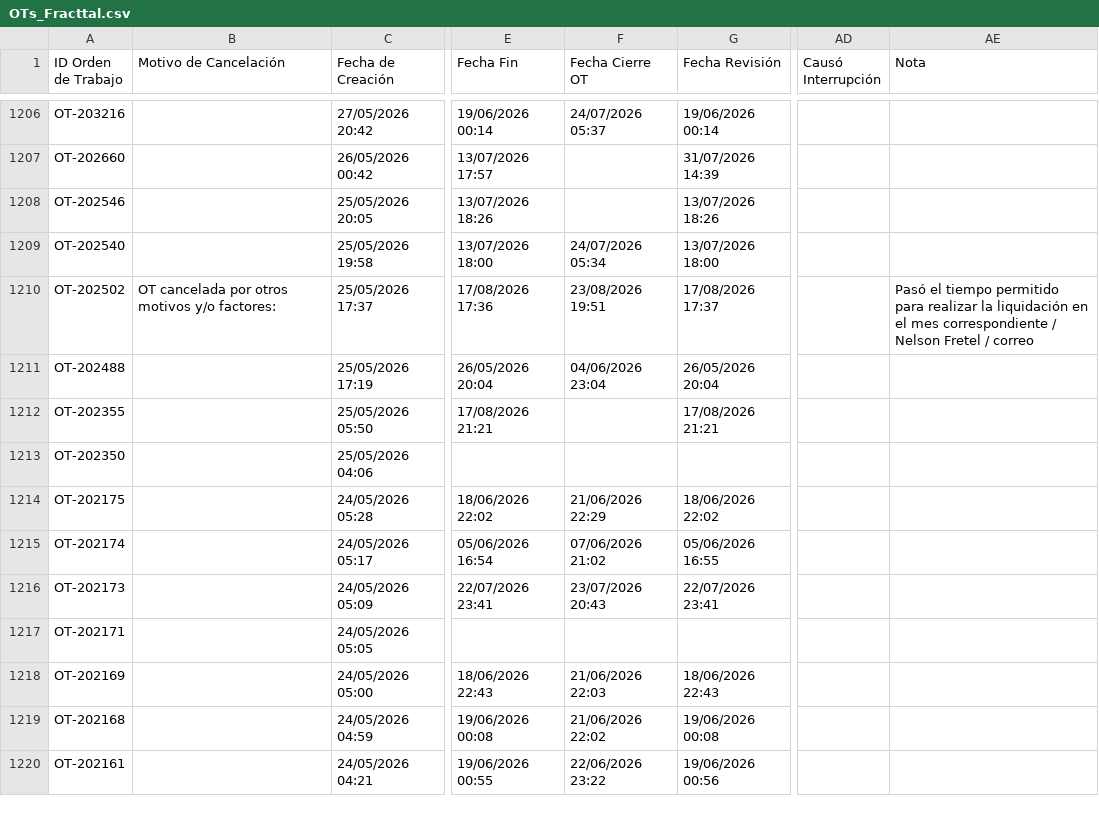
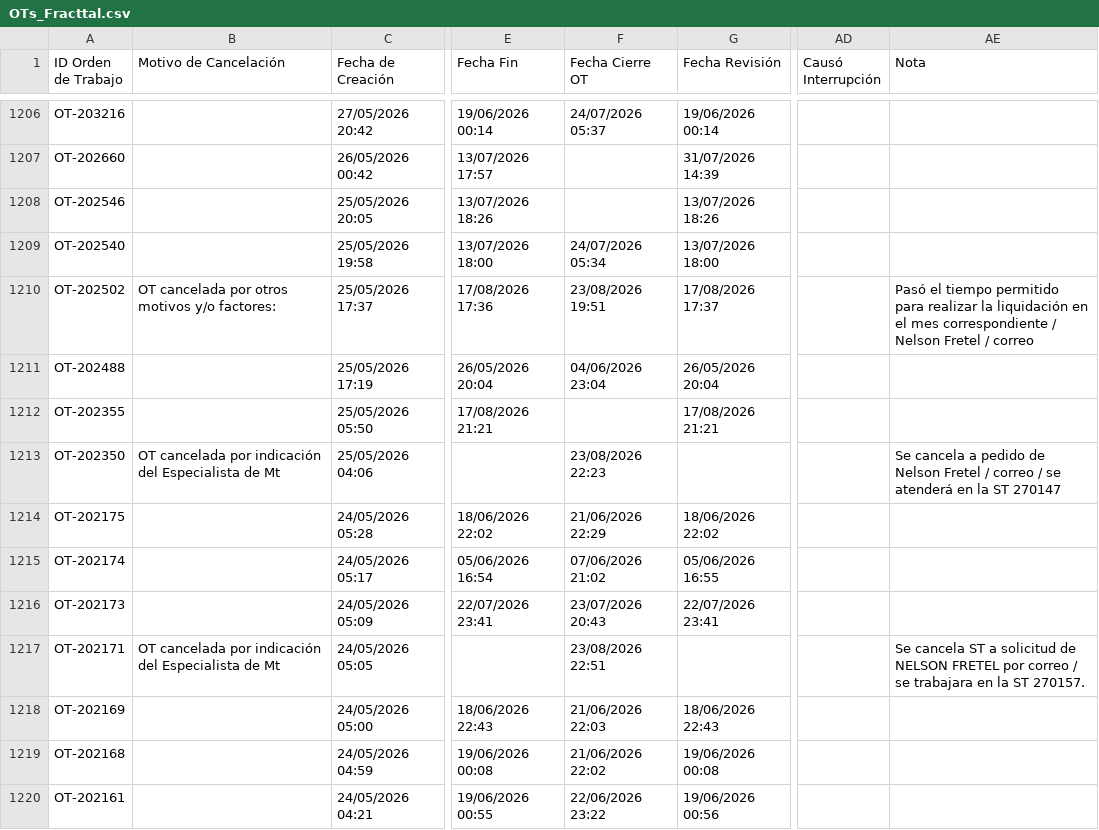
Before and after one commit to Andres-St1/fracttal-ots, a CSV file: OTs_Fracttal.csv, drawn as a sheet; only a part is shown, gaps mark what is left out; the diff covers the shown part only; the diff names each change by its address in the sheet, - before the commit and + after, or states it on an @@ line.

```diff
--- a/OTs_Fracttal.csv
+++ b/OTs_Fracttal.csv
-B1213 (Motivo de Cancelación): (empty)
+B1213 (Motivo de Cancelación): OT cancelada por indicación del Especialista de Mt
-F1213 (Fecha Cierre OT): (empty)
+F1213 (Fecha Cierre OT): 23/08/2026 22:23
-AE1213 (Nota): (empty)
+AE1213 (Nota): Se cancela a pedido de Nelson Fretel / correo / se atenderá en la ST 270147
-B1217 (Motivo de Cancelación): (empty)
+B1217 (Motivo de Cancelación): OT cancelada por indicación del Especialista de Mt
-F1217 (Fecha Cierre OT): (empty)
+F1217 (Fecha Cierre OT): 23/08/2026 22:51
-AE1217 (Nota): (empty)
+AE1217 (Nota): Se cancela ST a solicitud de NELSON FRETEL por correo / se trabajara en la ST 270157.
```
Also changed, not shown: 24 edited cells elsewhere in this file.
